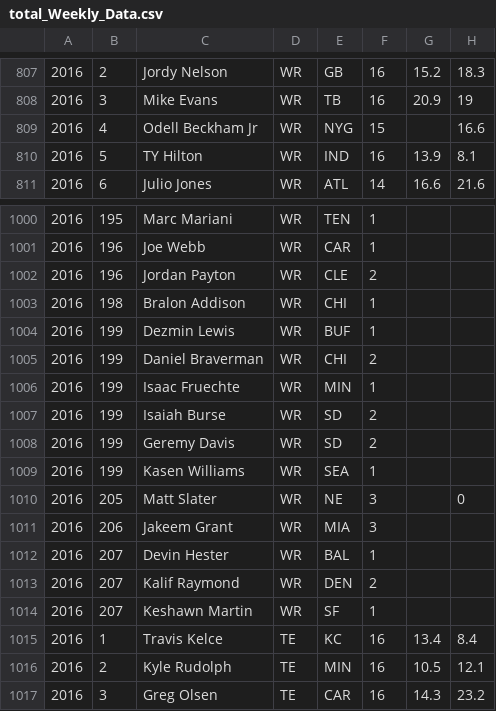
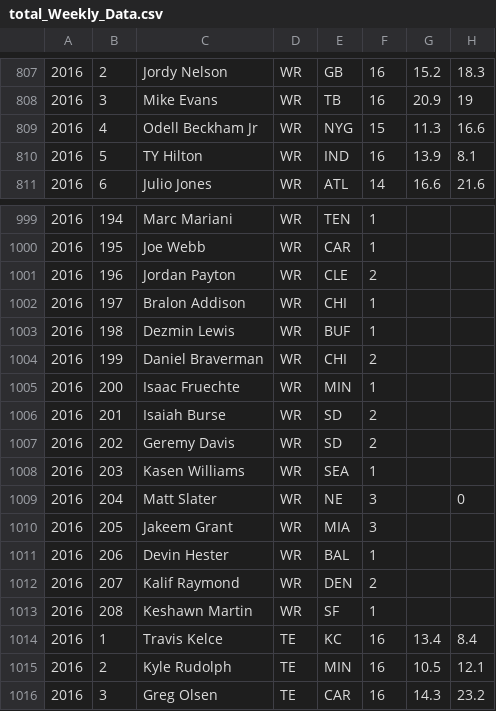
Before and after one commit to amazehayes/shiny-server, a CSV file: total_Weekly_Data.csv, drawn as a sheet; only a part is shown, gaps mark what is left out; addresses are those after the commit; the diff covers the shown part only; the diff names each change by its address in the sheet, - before the commit and + after, or states it on an @@ line.

```diff
--- a/total_Weekly_Data.csv
+++ b/total_Weekly_Data.csv
-G809: (empty)
+G809: 11.3
-B999: 195
+B999: 194
-B1000: 196
+B1000: 195
-B1002: 198
+B1002: 197
-B1003: 199
+B1003: 198
-B1005: 199
+B1005: 200
-B1006: 199
+B1006: 201
-B1007: 199
+B1007: 202
-B1008: 199
+B1008: 203
-B1009: 205
+B1009: 204
-B1010: 206
+B1010: 205
-B1011: 207
+B1011: 206
-B1013: 207
+B1013: 208
```
Also changed, not shown: 1 removed row and 24 edited cells elsewhere in this file, WRdata.csv, 2 other files.
